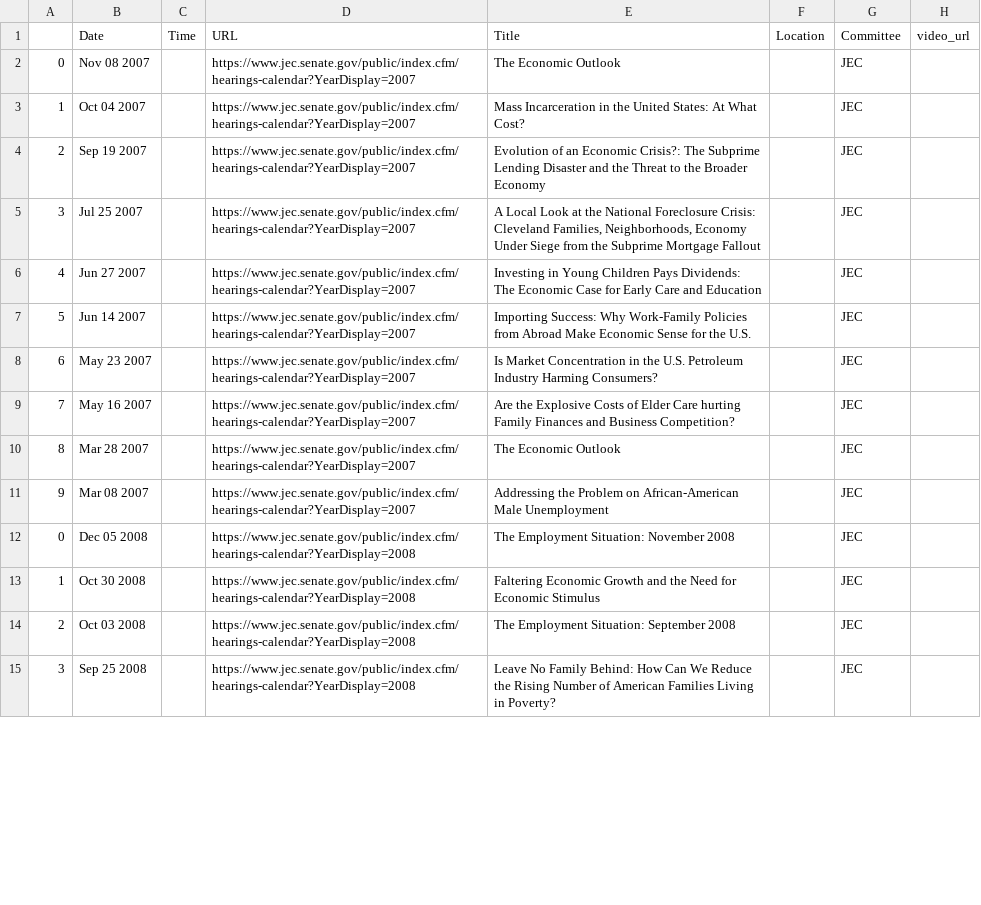
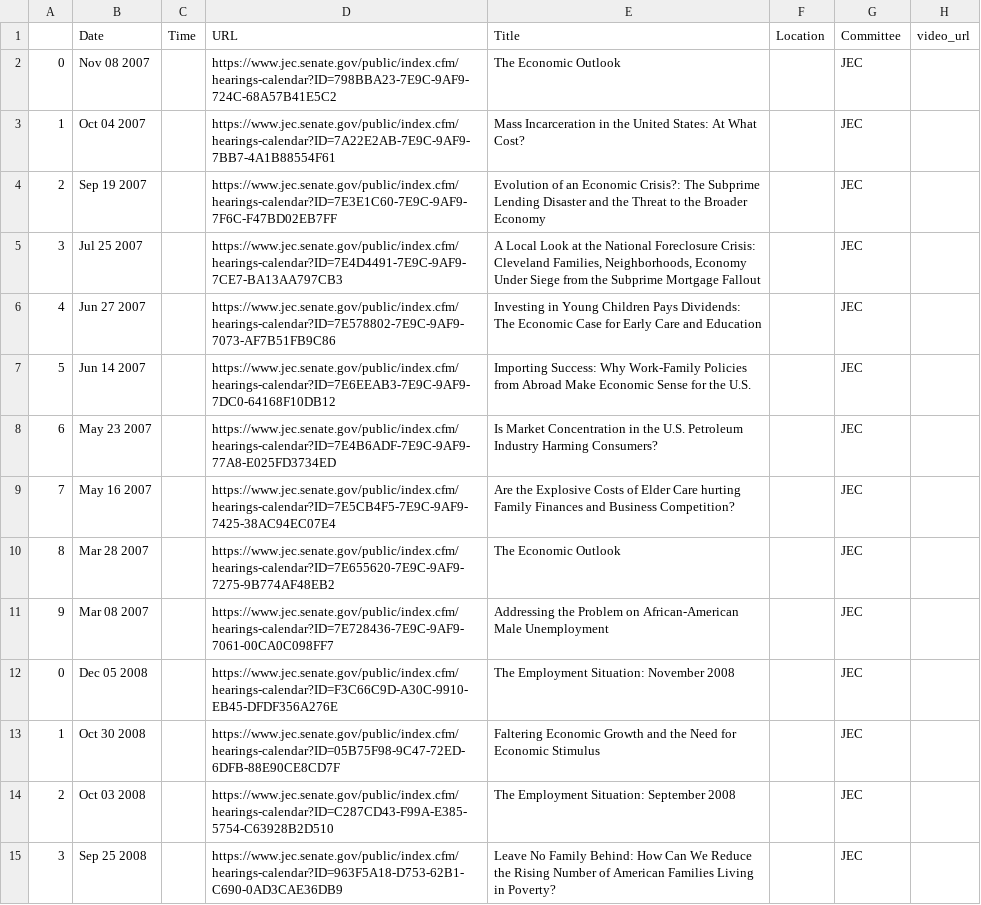
Before and after one commit to Leschonander/SenateVideoScraper, a CSV file: SenateVideoFiles/JEC.csv, drawn as a sheet; only a part is shown; the diff covers the shown part only.

```diff
--- a/SenateVideoFiles/JEC.csv
+++ b/SenateVideoFiles/JEC.csv
@@ -1,15 +1,15 @@
 ,Date,Time,URL,Title,Location,Committee,video_url
-0,Nov 08 2007,,https://www.jec.senate.gov/public/index.cfm/hearings-calendar?YearDisplay=2007,The Economic Outlook,,JEC,
-1,Oct 04 2007,,https://www.jec.senate.gov/public/index.cfm/hearings-calendar?YearDisplay=2007,Mass Incarceration in the United States: At What Cost?,,JEC,
-2,Sep 19 2007,,https://www.jec.senate.gov/public/index.cfm/hearings-calendar?YearDisplay=2007,Evolution of an Economic Crisis?: The Subprime Lending Disaster and the Threat to the Broader Economy,,JEC,
-3,Jul 25 2007,,https://www.jec.senate.gov/public/index.cfm/hearings-calendar?YearDisplay=2007,"A Local Look at the National Foreclosure Crisis: Cleveland Families, Neighborhoods, Economy Under Siege from the Subprime Mortgage Fallout",,JEC,
-4,Jun 27 2007,,https://www.jec.senate.gov/public/index.cfm/hearings-calendar?YearDisplay=2007,Investing in Young Children Pays Dividends: The Economic Case for Early Care and Education,,JEC,
-5,Jun 14 2007,,https://www.jec.senate.gov/public/index.cfm/hearings-calendar?YearDisplay=2007,Importing Success: Why Work-Family Policies from Abroad Make Economic Sense for the U.S.,,JEC,
-6,May 23 2007,,https://www.jec.senate.gov/public/index.cfm/hearings-calendar?YearDisplay=2007,Is Market Concentration in the U.S. Petroleum Industry Harming Consumers?,,JEC,
-7,May 16 2007,,https://www.jec.senate.gov/public/index.cfm/hearings-calendar?YearDisplay=2007,Are the Explosive Costs of Elder Care hurting Family Finances and Business Competition?,,JEC,
-8,Mar 28 2007,,https://www.jec.senate.gov/public/index.cfm/hearings-calendar?YearDisplay=2007,The Economic Outlook,,JEC,
-9,Mar 08 2007,,https://www.jec.senate.gov/public/index.cfm/hearings-calendar?YearDisplay=2007,Addressing the Problem on African-American Male Unemployment,,JEC,
-0,Dec 05 2008,,https://www.jec.senate.gov/public/index.cfm/hearings-calendar?YearDisplay=2008,The Employment Situation: November 2008,,JEC,
-1,Oct 30 2008,,https://www.jec.senate.gov/public/index.cfm/hearings-calendar?YearDisplay=2008,Faltering Economic Growth and the Need for Economic Stimulus,,JEC,
-2,Oct 03 2008,,https://www.jec.senate.gov/public/index.cfm/hearings-calendar?YearDisplay=2008,The Employment Situation: September 2008,,JEC,
-3,Sep 25 2008,,https://www.jec.senate.gov/public/index.cfm/hearings-calendar?YearDisplay=2008,Leave No Family Behind: How Can We Reduce the Rising Number of American Families Living in Poverty?,,JEC,
+0,Nov 08 2007,,https://www.jec.senate.gov/public/index.cfm/hearings-calendar?ID=798BBA23-7E9C-9AF9-724C-68A57B41E5C2,The Economic Outlook,,JEC,
+1,Oct 04 2007,,https://www.jec.senate.gov/public/index.cfm/hearings-calendar?ID=7A22E2AB-7E9C-9AF9-7BB7-4A1B88554F61,Mass Incarceration in the United States: At What Cost?,,JEC,
+2,Sep 19 2007,,https://www.jec.senate.gov/public/index.cfm/hearings-calendar?ID=7E3E1C60-7E9C-9AF9-7F6C-F47BD02EB7FF,Evolution of an Economic Crisis?: The Subprime Lending Disaster and the Threat to the Broader Economy,,JEC,
+3,Jul 25 2007,,https://www.jec.senate.gov/public/index.cfm/hearings-calendar?ID=7E4D4491-7E9C-9AF9-7CE7-BA13AA797CB3,"A Local Look at the National Foreclosure Crisis: Cleveland Families, Neighborhoods, Economy Under Siege from the Subprime Mortgage Fallout",,JEC,
+4,Jun 27 2007,,https://www.jec.senate.gov/public/index.cfm/hearings-calendar?ID=7E578802-7E9C-9AF9-7073-AF7B51FB9C86,Investing in Young Children Pays Dividends: The Economic Case for Early Care and Education,,JEC,
+5,Jun 14 2007,,https://www.jec.senate.gov/public/index.cfm/hearings-calendar?ID=7E6EEAB3-7E9C-9AF9-7DC0-64168F10DB12,Importing Success: Why Work-Family Policies from Abroad Make Economic Sense for the U.S.,,JEC,
+6,May 23 2007,,https://www.jec.senate.gov/public/index.cfm/hearings-calendar?ID=7E4B6ADF-7E9C-9AF9-77A8-E025FD3734ED,Is Market Concentration in the U.S. Petroleum Industry Harming Consumers?,,JEC,
+7,May 16 2007,,https://www.jec.senate.gov/public/index.cfm/hearings-calendar?ID=7E5CB4F5-7E9C-9AF9-7425-38AC94EC07E4,Are the Explosive Costs of Elder Care hurting Family Finances and Business Competition?,,JEC,
+8,Mar 28 2007,,https://www.jec.senate.gov/public/index.cfm/hearings-calendar?ID=7E655620-7E9C-9AF9-7275-9B774AF48EB2,The Economic Outlook,,JEC,
+9,Mar 08 2007,,https://www.jec.senate.gov/public/index.cfm/hearings-calendar?ID=7E728436-7E9C-9AF9-7061-00CA0C098FF7,Addressing the Problem on African-American Male Unemployment,,JEC,
+0,Dec 05 2008,,https://www.jec.senate.gov/public/index.cfm/hearings-calendar?ID=F3C66C9D-A30C-9910-EB45-DFDF356A276E,The Employment Situation: November 2008,,JEC,
+1,Oct 30 2008,,https://www.jec.senate.gov/public/index.cfm/hearings-calendar?ID=05B75F98-9C47-72ED-6DFB-88E90CE8CD7F,Faltering Economic Growth and the Need for Economic Stimulus,,JEC,
+2,Oct 03 2008,,https://www.jec.senate.gov/public/index.cfm/hearings-calendar?ID=C287CD43-F99A-E385-5754-C63928B2D510,The Employment Situation: September 2008,,JEC,
+3,Sep 25 2008,,https://www.jec.senate.gov/public/index.cfm/hearings-calendar?ID=963F5A18-D753-62B1-C690-0AD3CAE36DB9,Leave No Family Behind: How Can We Reduce the Rising Number of American Families Living in Poverty?,,JEC,
```
Also changed, not shown: 185 edited cells elsewhere in this file, 20 other files.
